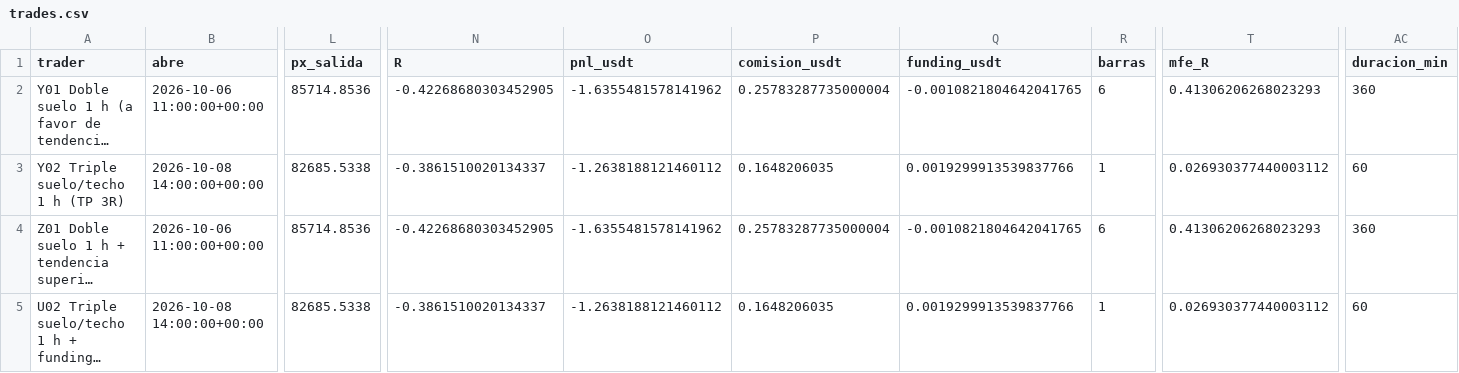
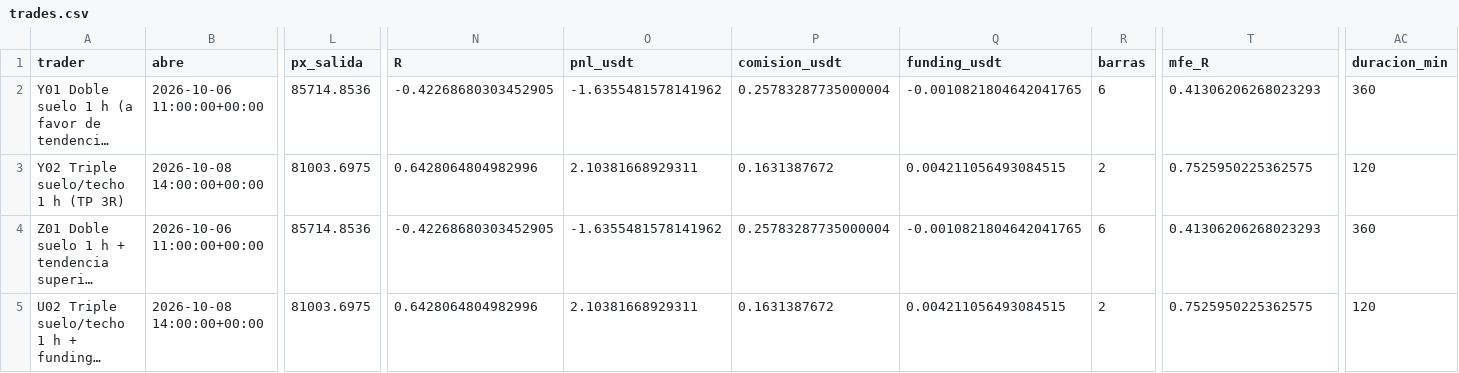
Before and after one commit to josecarrera2708-wq/viral-video-saas, a CSV file: millonary/paper_state/mesapatrones/trades.csv, drawn as a sheet; only a part is shown, gaps mark what is left out; long unchanged cells end in …; the diff names each change by its address in the sheet, - before the commit and + after, or states it on an @@ line.

```diff
--- a/millonary/paper_state/mesapatrones/trades.csv
+++ b/millonary/paper_state/mesapatrones/trades.csv
-L3 (px_salida): 82685.5338
+L3 (px_salida): 81003.6975
-N3 (R): -0.3861510020134337
+N3 (R): 0.6428064804982996
-O3 (pnl_usdt): -1.2638188121460112
+O3 (pnl_usdt): 2.10381668929311
-P3 (comision_usdt): 0.1648206035
+P3 (comision_usdt): 0.1631387672
-Q3 (funding_usdt): 0.0019299913539837766
+Q3 (funding_usdt): 0.004211056493084515
-R3 (barras): 1
+R3 (barras): 2
-T3 (mfe_R): 0.026930377440003112
+T3 (mfe_R): 0.7525950225362575
-AC3 (duracion_min): 60
+AC3 (duracion_min): 120
-L5 (px_salida): 82685.5338
+L5 (px_salida): 81003.6975
-N5 (R): -0.3861510020134337
+N5 (R): 0.6428064804982996
-O5 (pnl_usdt): -1.2638188121460112
+O5 (pnl_usdt): 2.10381668929311
-P5 (comision_usdt): 0.1648206035
+P5 (comision_usdt): 0.1631387672
-Q5 (funding_usdt): 0.0019299913539837766
+Q5 (funding_usdt): 0.004211056493084515
-R5 (barras): 1
+R5 (barras): 2
-T5 (mfe_R): 0.026930377440003112
+T5 (mfe_R): 0.7525950225362575
-AC5 (duracion_min): 60
+AC5 (duracion_min): 120
```
Also changed, not shown: 6 other files.
